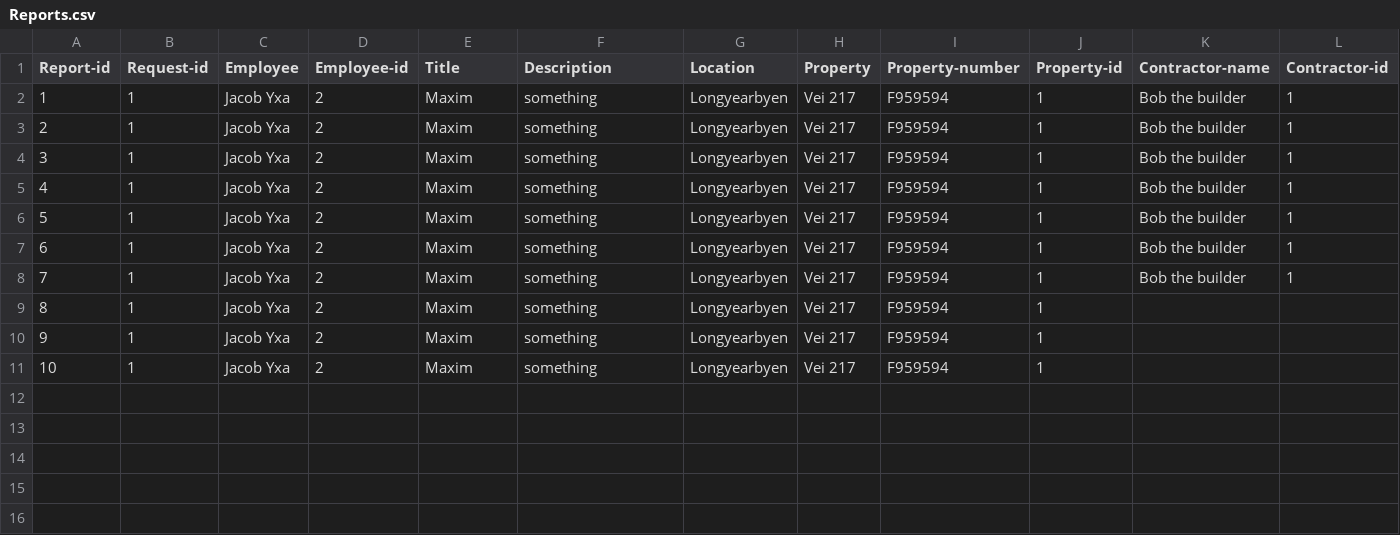
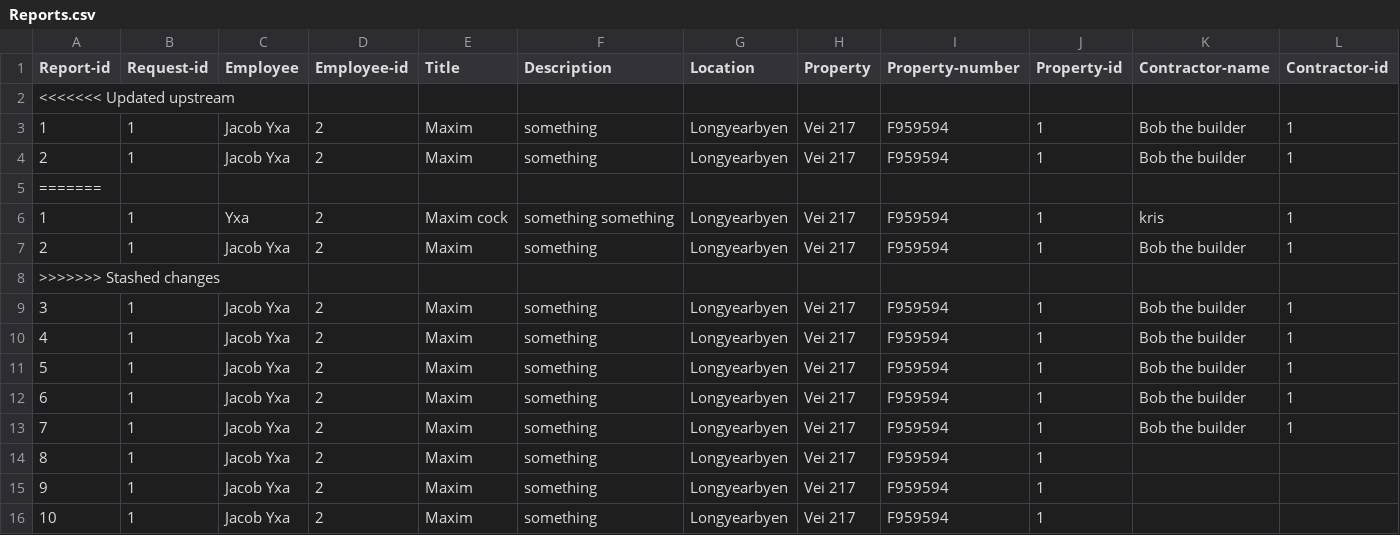
Before and after one commit to lsig/NaNairverkefni, a CSV file: NaN_Program/CSV_Files/Reports.csv, drawn as a sheet; only a part is shown; rows hold the shown columns only; the diff names each change by its address in the sheet, - before the commit and + after, or states it on an @@ line.

Commit message:
reportLL

```diff
--- a/NaN_Program/CSV_Files/Reports.csv
+++ b/NaN_Program/CSV_Files/Reports.csv
+row 2: <<<<<<< Updated upstream
+row 5: =======
+row 6: 1 | 1 | Yxa | 2 | Maxim cock | something something | Longyearbyen | Vei 217 | F959594 | 1 | kris | 1
+row 7: 2 | 1 | Jacob Yxa | 2 | Maxim | something | Longyearbyen | Vei 217 | F959594 | 1 | Bob the builder | 1
+row 8: >>>>>>> Stashed changes
```
Also changed, not shown: 1 other file.
